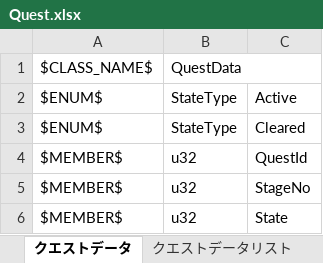
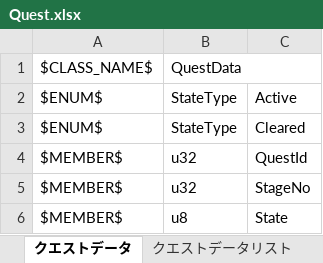
Before and after one commit to YanaPIIDXer/AnpanMMO, an Excel workbook: Packet/PacketData/Quest.xlsx, sheet クエストデータ, drawn as a sheet; values as stored, in another font and other column widths than the file's, no borders; the diff names each change by its address in the sheet, - before the commit and + after, or states it on an @@ line.

```diff
--- a/Packet/PacketData/Quest.xlsx (sheet クエストデータ)
+++ b/Packet/PacketData/Quest.xlsx (sheet クエストデータ)
-B6: u32
+B6: u8
```
Also changed, not shown: 3 other files.
